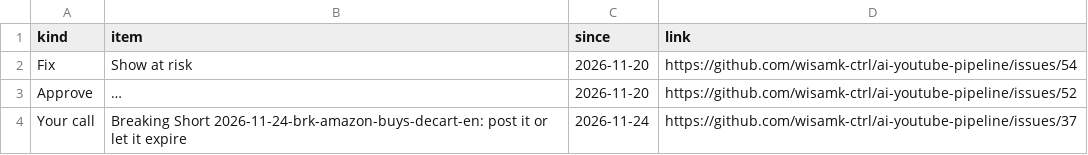
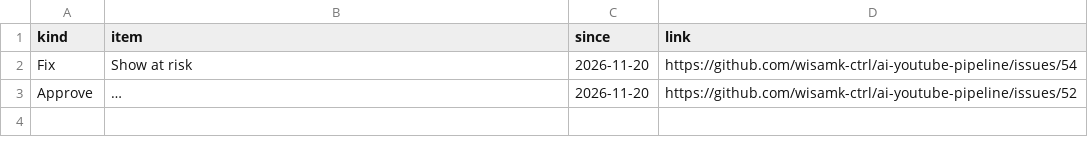
Before and after one commit to wisamk-ctrl/ai-youtube-pipeline, a CSV file: data/dashboard/needs_you.csv, drawn as a sheet; long unchanged cells end in …; the diff names each change by its address in the sheet, - before the commit and + after, or states it on an @@ line.

```diff
--- a/data/dashboard/needs_you.csv
+++ b/data/dashboard/needs_you.csv
-row 4: Your call | Breaking Short 2026-11-24-brk-amazon-buys-decart-en: post it or let it expire | 2026-11-24 | https://github.com/wisamk-ctrl/ai-youtube-pipeline/issues/37
```
Also changed, not shown: data/dashboard/pipeline.csv, data/dashboard/platforms.csv, 2 other files.
